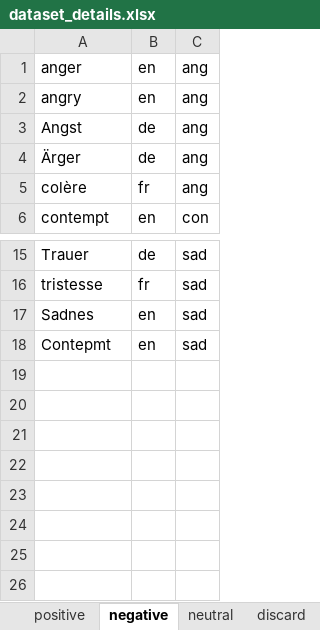
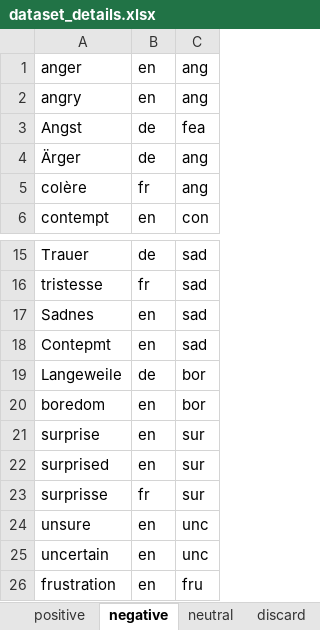
Before and after one commit to michen00/multilingual_speech_valence_classification_datasets, an Excel workbook: datasets/dataset_details.xlsx, sheet negative, drawn as a sheet; only a part is shown, gaps mark what is left out; values as stored, in another font and other column widths than the file's, no borders; the diff names each change by its address in the sheet, - before the commit and + after, or states it on an @@ line.

```diff
--- a/datasets/dataset_details.xlsx (sheet negative)
+++ b/datasets/dataset_details.xlsx (sheet negative)
-C3: ang
+C3: fea
+row 19: Langeweile | de | bor
+row 20: boredom | en | bor
+row 21: surprise | en | sur
+row 22: surprised | en | sur
+row 23: surprisse | fr | sur
+row 24: unsure | en | unc
+row 25: uncertain | en | unc
+row 26: frustration | en | fru
```
Also changed, not shown: sheet discard, sheet positive, sheet samples_retained, 7 other files.
